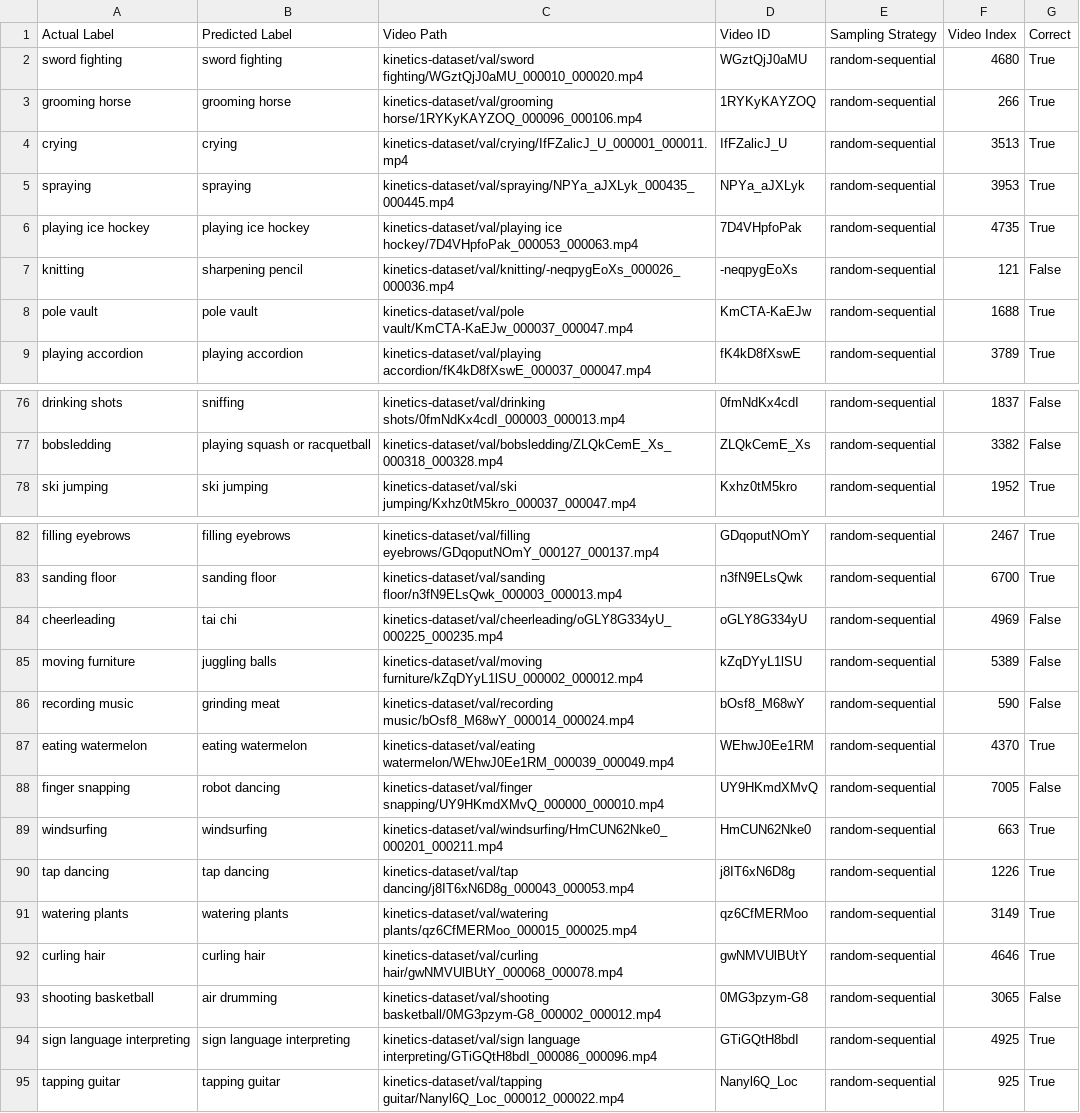
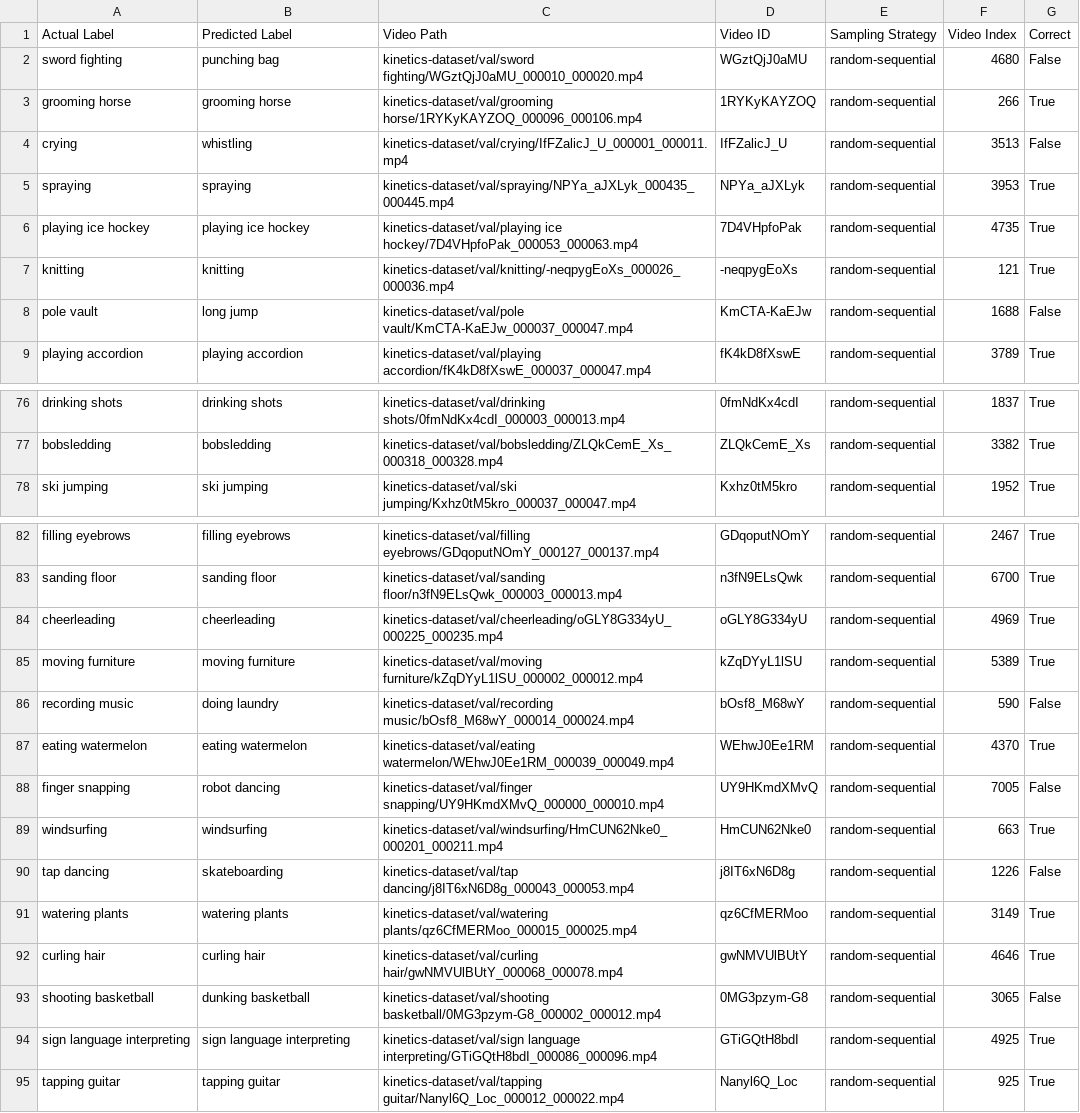
Before and after one commit to tanushreebanerjee/cos429-final-project, a CSV file: outputs/random-sequential_10.csv, drawn as a sheet; only a part is shown, gaps mark what is left out; the diff covers the shown part only; the diff names each change by its address in the sheet, - before the commit and + after, or states it on an @@ line.

```diff
--- a/outputs/random-sequential_10.csv
+++ b/outputs/random-sequential_10.csv
-B2 (Predicted Label): sword fighting
+B2 (Predicted Label): punching bag
-G2 (Correct): True
+G2 (Correct): False
-B4 (Predicted Label): crying
+B4 (Predicted Label): whistling
-G4 (Correct): True
+G4 (Correct): False
-B7 (Predicted Label): sharpening pencil
+B7 (Predicted Label): knitting
-G7 (Correct): False
+G7 (Correct): True
-B8 (Predicted Label): pole vault
+B8 (Predicted Label): long jump
-G8 (Correct): True
+G8 (Correct): False
-B76 (Predicted Label): sniffing
+B76 (Predicted Label): drinking shots
-G76:G77 (Correct): False
+G76:G77 (Correct): True
-B77 (Predicted Label): playing squash or racquetball
+B77 (Predicted Label): bobsledding
-B84 (Predicted Label): tai chi
+B84 (Predicted Label): cheerleading
-G84:G85 (Correct): False
+G84:G85 (Correct): True
-B85 (Predicted Label): juggling balls
+B85 (Predicted Label): moving furniture
-B86 (Predicted Label): grinding meat
+B86 (Predicted Label): doing laundry
-B90 (Predicted Label): tap dancing
+B90 (Predicted Label): skateboarding
-G90 (Correct): True
+G90 (Correct): False
-B93 (Predicted Label): air drumming
+B93 (Predicted Label): dunking basketball
```
Also changed, not shown: 44 edited cells elsewhere in this file, outputs/completely-random_10.csv, 2 other files.
